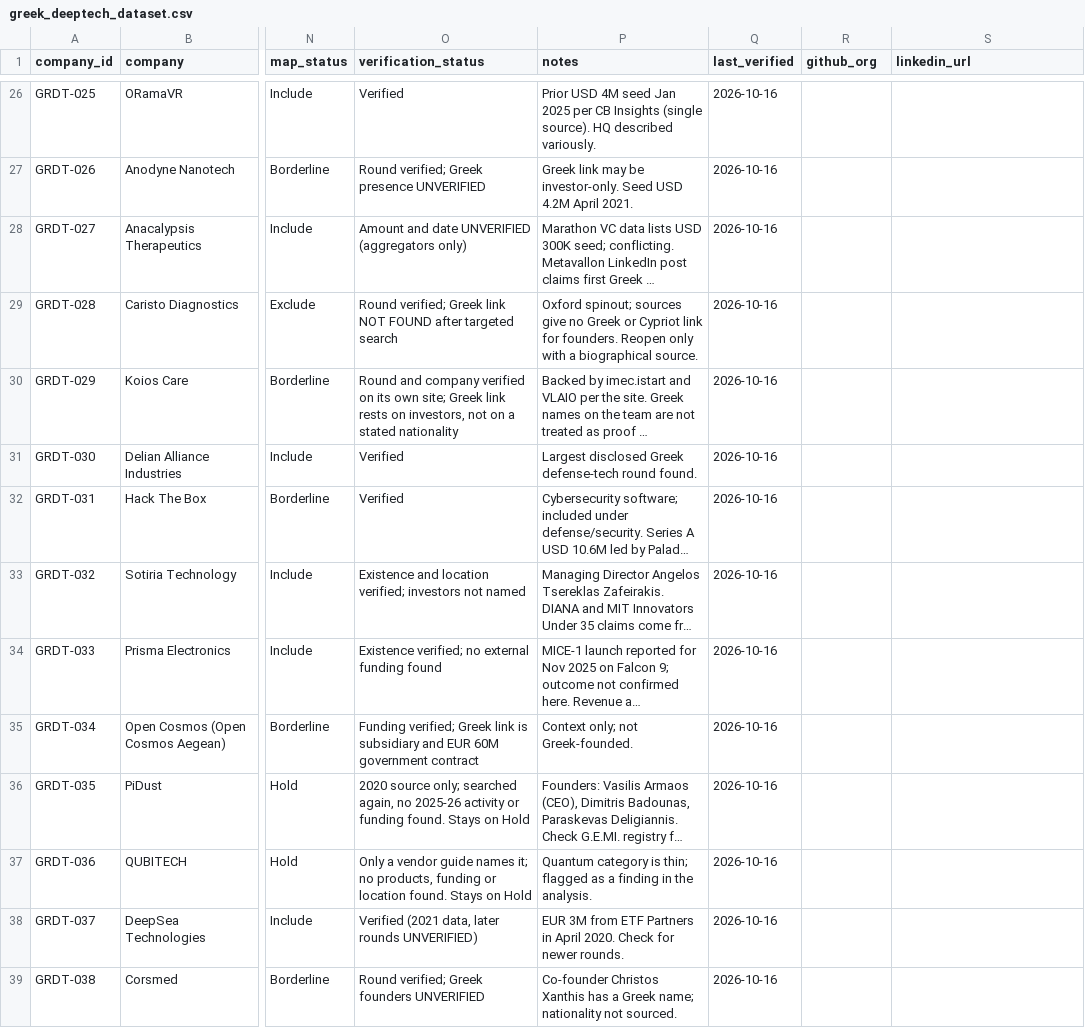
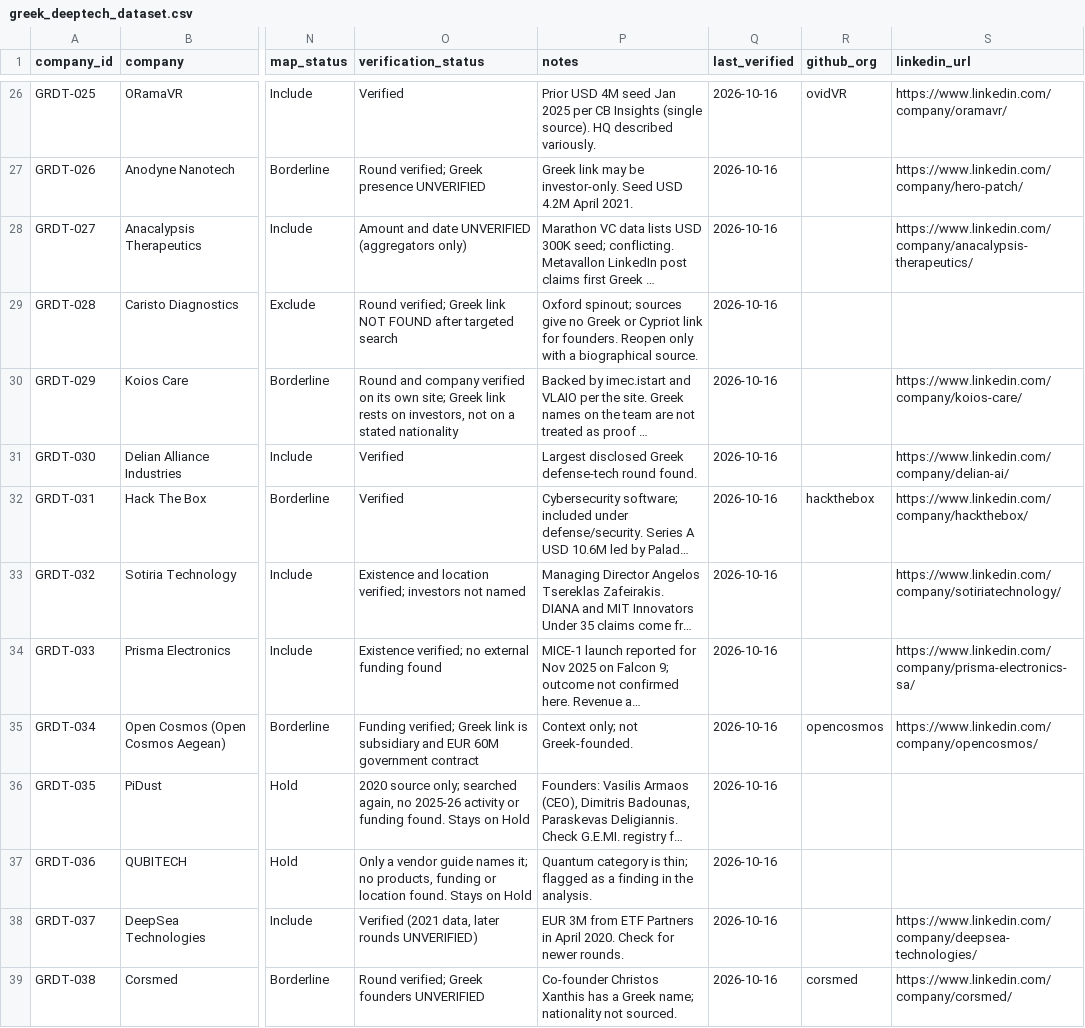
Before and after one commit to geve-ops/greek-deeptech-market-map, a CSV file: data/greek_deeptech_dataset.csv, drawn as a sheet; only a part is shown, gaps mark what is left out; long unchanged cells end in …; the diff covers the shown part only; the diff names each change by its address in the sheet, - before the commit and + after, or states it on an @@ line.

Commit message:
Fill github_org and linkedin_url from the deal-flow tracker; link phase 2

```diff
--- a/data/greek_deeptech_dataset.csv
+++ b/data/greek_deeptech_dataset.csv
-R26 (github_org): (empty)
+R26 (github_org): ovidVR
-S26 (linkedin_url): (empty)
+S26 (linkedin_url): https://www.linkedin.com/company/oramavr/
-S27 (linkedin_url): (empty)
+S27 (linkedin_url): https://www.linkedin.com/company/hero-patch/
-S28 (linkedin_url): (empty)
+S28 (linkedin_url): https://www.linkedin.com/company/anacalypsis-therapeutics/
-S30 (linkedin_url): (empty)
+S30 (linkedin_url): https://www.linkedin.com/company/koios-care/
-S31 (linkedin_url): (empty)
+S31 (linkedin_url): https://www.linkedin.com/company/delian-ai/
-R32 (github_org): (empty)
+R32 (github_org): hackthebox
-S32 (linkedin_url): (empty)
+S32 (linkedin_url): https://www.linkedin.com/company/hackthebox/
-S33 (linkedin_url): (empty)
+S33 (linkedin_url): https://www.linkedin.com/company/sotiriatechnology/
-S34 (linkedin_url): (empty)
+S34 (linkedin_url): https://www.linkedin.com/company/prisma-electronics-sa/
-R35 (github_org): (empty)
+R35 (github_org): opencosmos
-S35 (linkedin_url): (empty)
+S35 (linkedin_url): https://www.linkedin.com/company/opencosmos/
-S38 (linkedin_url): (empty)
+S38 (linkedin_url): https://www.linkedin.com/company/deepsea-technologies/
-R39 (github_org): (empty)
+R39 (github_org): corsmed
-S39 (linkedin_url): (empty)
+S39 (linkedin_url): https://www.linkedin.com/company/corsmed/
```
Also changed, not shown: 71 edited cells elsewhere in this file, 1 other file.
